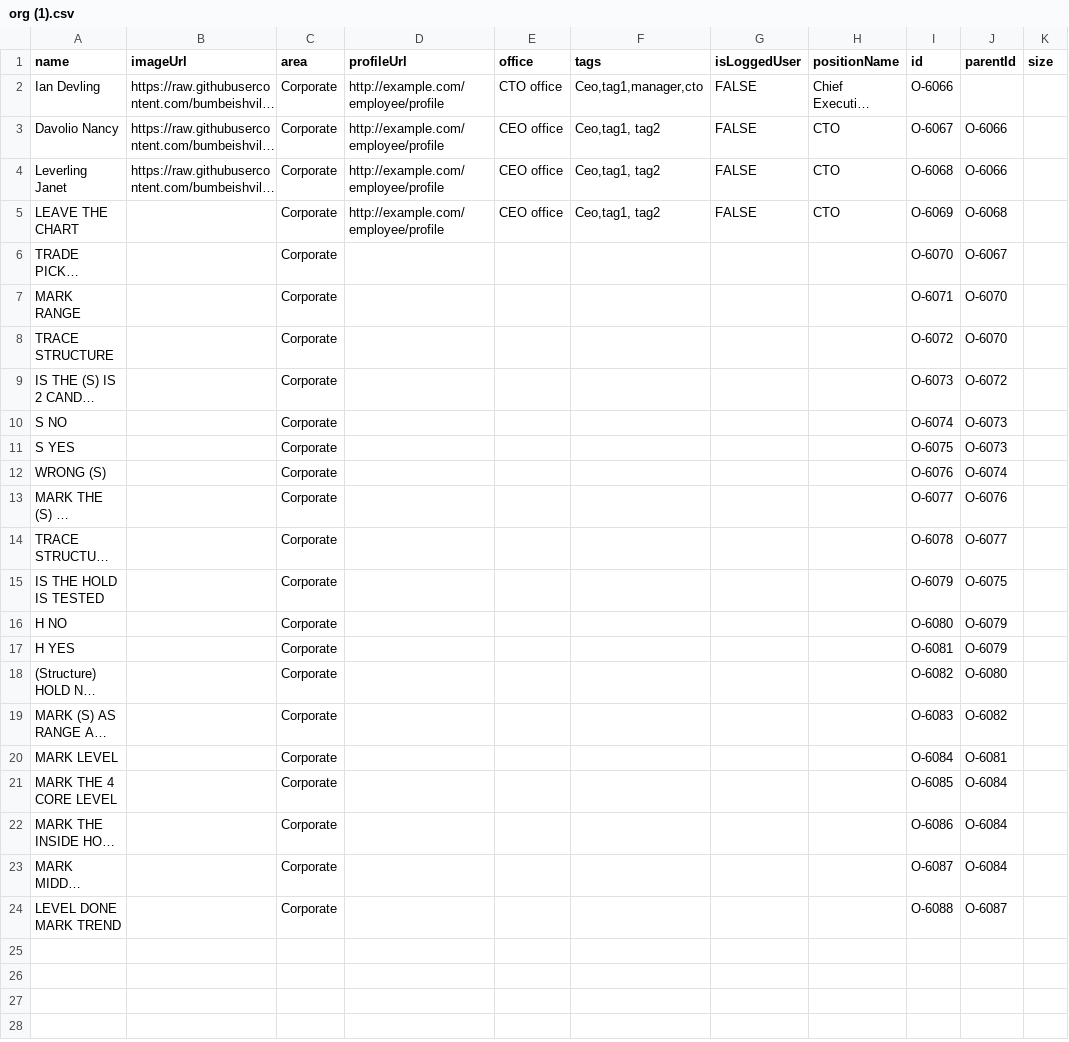
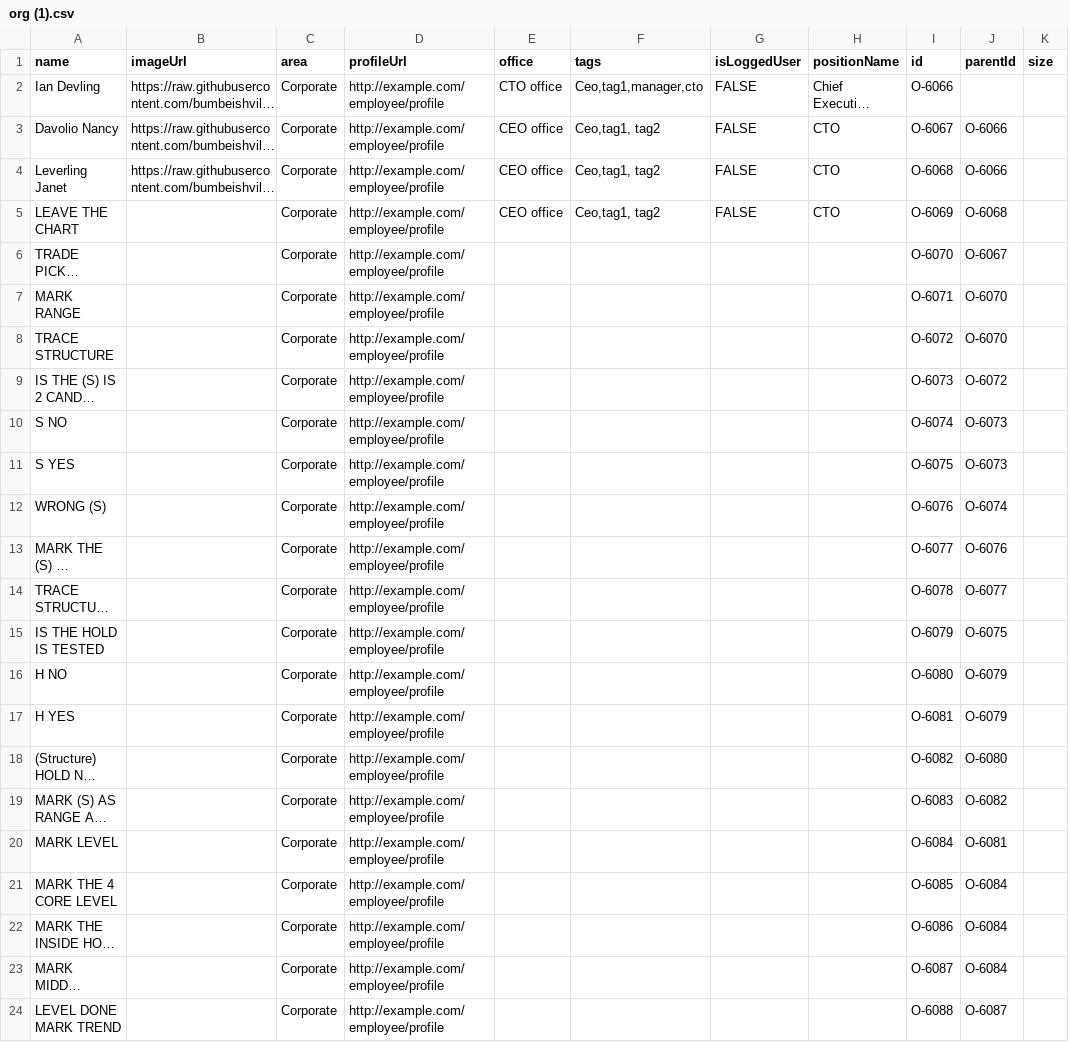
Before and after one commit to mmiuser2484/web-tesst, a CSV file: org (1).csv, drawn as a sheet; long unchanged cells end in …; the diff names each change by its address in the sheet, - before the commit and + after, or states it on an @@ line.

Commit message:
Add files via upload

```diff
--- a/org (1).csv
+++ b/org (1).csv
-D6:D24 (profileUrl): (empty)
+D6:D24 (profileUrl): http://example.com/employee/profile
```
